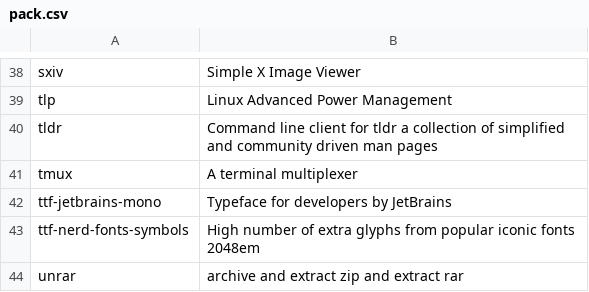
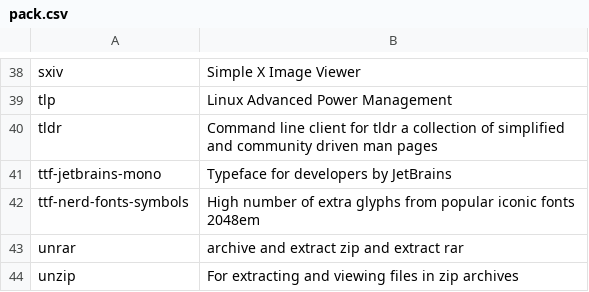
Before and after one commit to fhpraw/awsm, a CSV file: pack.csv, drawn as a sheet; only a part is shown, gaps mark what is left out; the shorter side is filled out with more unchanged rows; the diff names each change by its address in the sheet, - before the commit and + after, or states it on an @@ line.

Commit message:
remove tmux

```diff
--- a/pack.csv
+++ b/pack.csv
-row 41: tmux | A terminal multiplexer
```
